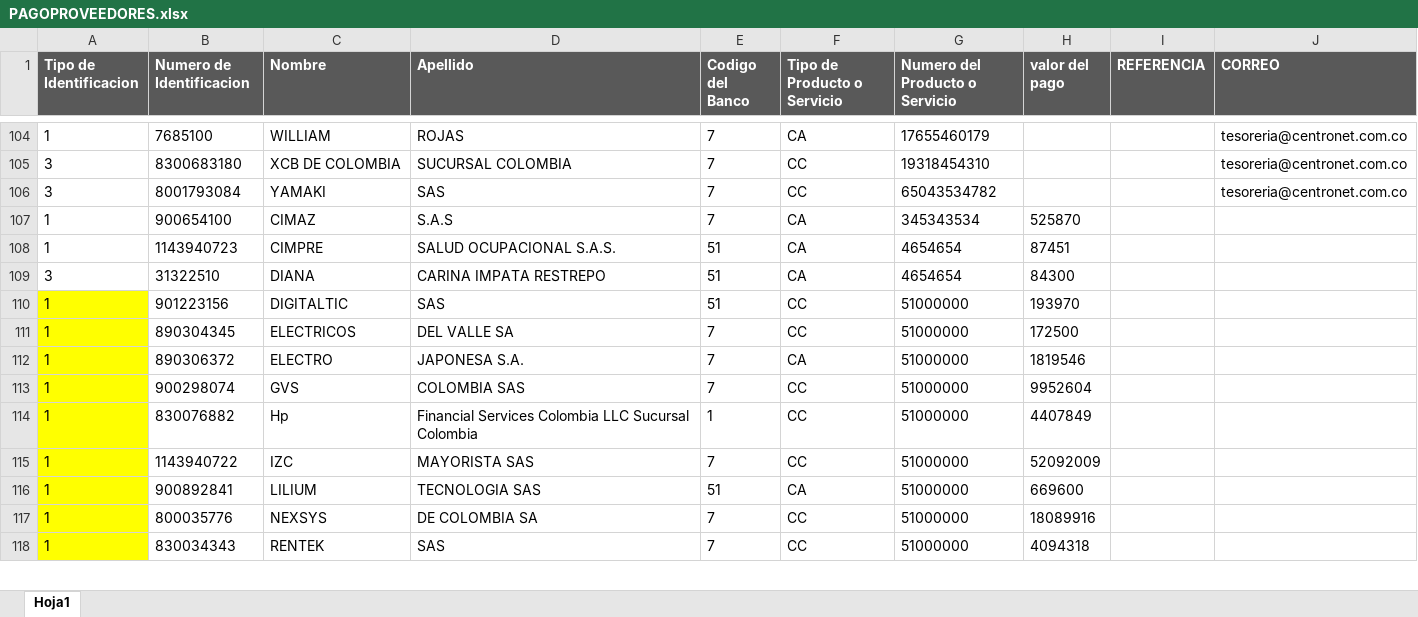
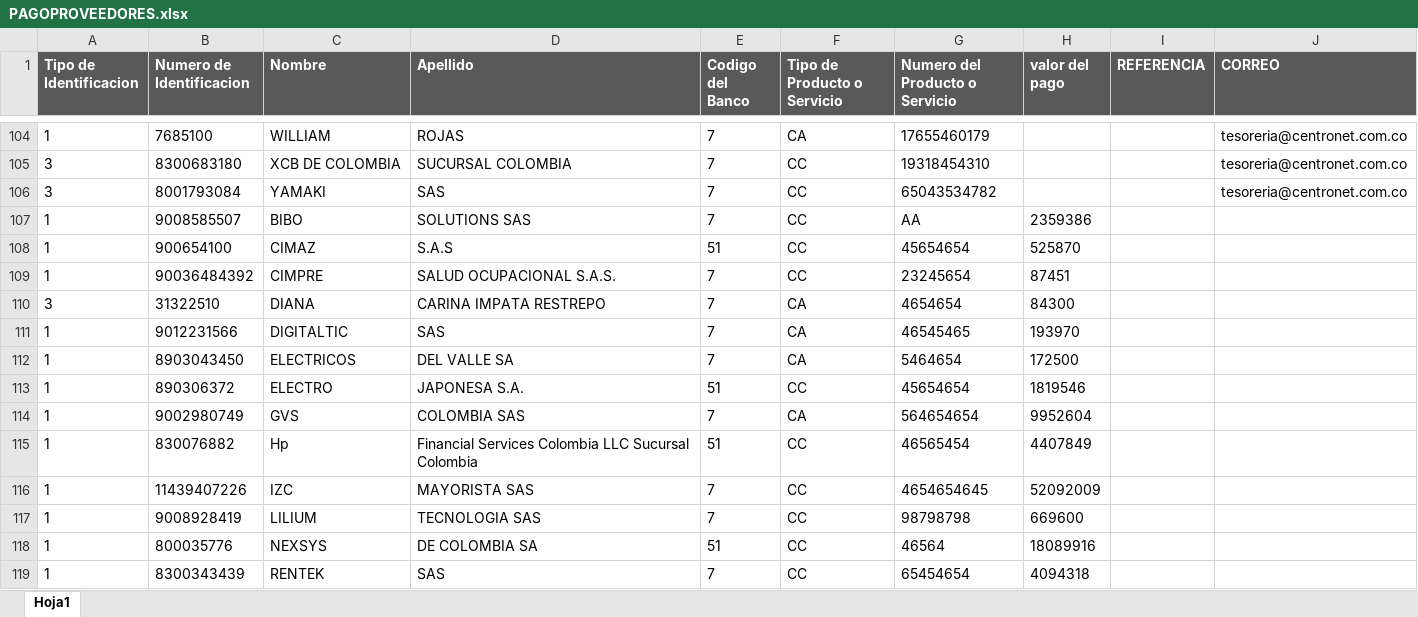
Before and after one commit to davidfores1/Macro-pago-proveedores, an Excel workbook: PAGOPROVEEDORES.xlsx, sheet Hoja1, drawn as a sheet; only a part is shown, gaps mark what is left out; values as stored, in another font and other column widths than the file's, no borders; addresses are those after the commit; the diff covers the shown part only; the diff names each change by its address in the sheet, - before the commit and + after, or states it on an @@ line.

```diff
--- a/PAGOPROVEEDORES.xlsx (sheet Hoja1)
+++ b/PAGOPROVEEDORES.xlsx (sheet Hoja1)
+row 107: 1 | 9008585507 | BIBO | SOLUTIONS SAS | 7 | CC | AA | 2359386
-E108 (Codigo del Banco): 7
+E108 (Codigo del Banco): 51
-F108:F109 (Tipo de Producto o Servicio): CA
+F108:F109 (Tipo de Producto o Servicio): CC
-G108 (Numero del Producto o Servicio): 345343534
+G108 (Numero del Producto o Servicio): 45654654
-B109 (Numero de Identificacion): 1143940723
+B109 (Numero de Identificacion): 90036484392
-E109:E111 (Codigo del Banco): 51
+E109:E111 (Codigo del Banco): 7
-G109 (Numero del Producto o Servicio): 4654654
+G109 (Numero del Producto o Servicio): 23245654
-A111:A119 fill: #FFFF00
+A111:A119 fill: none
-B111 (Numero de Identificacion): 901223156
+B111 (Numero de Identificacion): 9012231566
-F111:F112 (Tipo de Producto o Servicio): CC
+F111:F112 (Tipo de Producto o Servicio): CA
-G111 (Numero del Producto o Servicio): 51000000
+G111 (Numero del Producto o Servicio): 46545465
-B112 (Numero de Identificacion): 890304345
+B112 (Numero de Identificacion): 8903043450
-G112 (Numero del Producto o Servicio): 51000000
+G112 (Numero del Producto o Servicio): 5464654
-E113 (Codigo del Banco): 7
+E113 (Codigo del Banco): 51
-F113 (Tipo de Producto o Servicio): CA
+F113 (Tipo de Producto o Servicio): CC
-G113 (Numero del Producto o Servicio): 51000000
+G113 (Numero del Producto o Servicio): 45654654
-B114 (Numero de Identificacion): 900298074
+B114 (Numero de Identificacion): 9002980749
-F114 (Tipo de Producto o Servicio): CC
+F114 (Tipo de Producto o Servicio): CA
-G114 (Numero del Producto o Servicio): 51000000
+G114 (Numero del Producto o Servicio): 564654654
-E115 (Codigo del Banco): 1
+E115 (Codigo del Banco): 51
-G115 (Numero del Producto o Servicio): 51000000
+G115 (Numero del Producto o Servicio): 46565454
-B116 (Numero de Identificacion): 1143940722
+B116 (Numero de Identificacion): 11439407226
-G116 (Numero del Producto o Servicio): 51000000
+G116 (Numero del Producto o Servicio): 4654654645
-B117 (Numero de Identificacion): 900892841
+B117 (Numero de Identificacion): 9008928419
-E117 (Codigo del Banco): 51
+E117 (Codigo del Banco): 7
-F117 (Tipo de Producto o Servicio): CA
+F117 (Tipo de Producto o Servicio): CC
-G117 (Numero del Producto o Servicio): 51000000
+G117 (Numero del Producto o Servicio): 98798798
-E118 (Codigo del Banco): 7
+E118 (Codigo del Banco): 51
-G118 (Numero del Producto o Servicio): 51000000
+G118 (Numero del Producto o Servicio): 46564
-B119 (Numero de Identificacion): 830034343
+B119 (Numero de Identificacion): 8300343439
-G119 (Numero del Producto o Servicio): 51000000
+G119 (Numero del Producto o Servicio): 65454654
```
Also changed, not shown: 12 added rows, 3 edited cells and cell formats elsewhere in this sheet, 4 other files.
